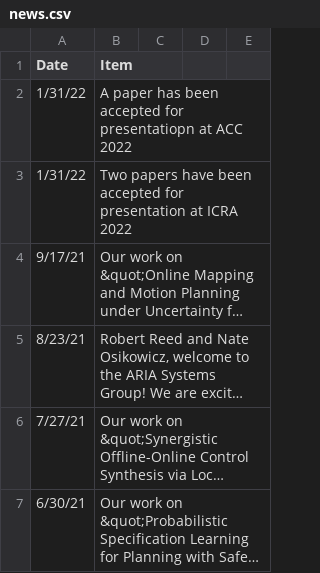
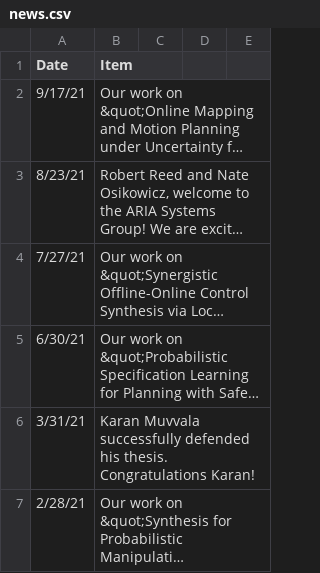
Before and after one commit to aria-systems-group/website, a CSV file: _data/news.csv, drawn as a sheet; only a part is shown; the shorter side is filled out with more unchanged rows; long unchanged cells end in …; the diff names each change by its address in the sheet, - before the commit and + after, or states it on an @@ line.

Commit message:
updated news

```diff
--- a/_data/news.csv
+++ b/_data/news.csv
-row 2: 1/31/22 | A paper has been accepted for presentatiopn at ACC 2022
-row 3: 1/31/22 | Two papers have been accepted for presentation at ICRA 2022
```
